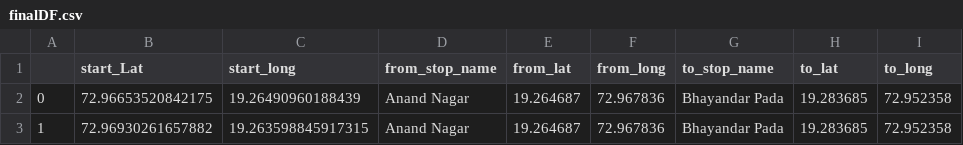
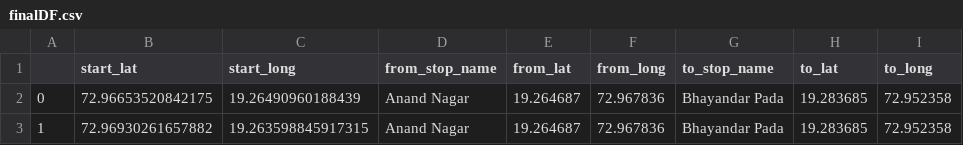
Before and after one commit to RakshitPatel910/Customized-Bus-System, a CSV file: DataPreprocessing/finalDF.csv, drawn as a sheet; only a part is shown; the diff names each change by its address in the sheet, - before the commit and + after, or states it on an @@ line.

```diff
--- a/DataPreprocessing/finalDF.csv
+++ b/DataPreprocessing/finalDF.csv
-B1: start_Lat
+B1: start_lat
```
Also changed, not shown: 1 other file.
